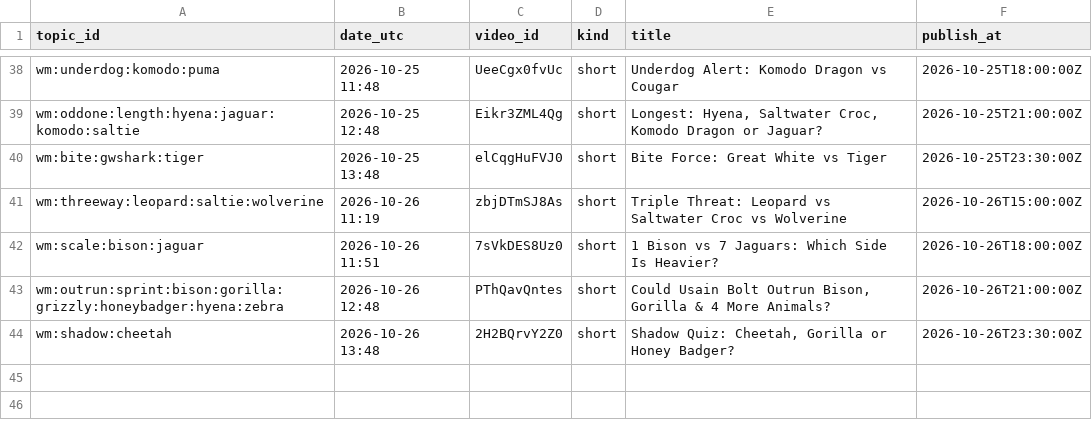
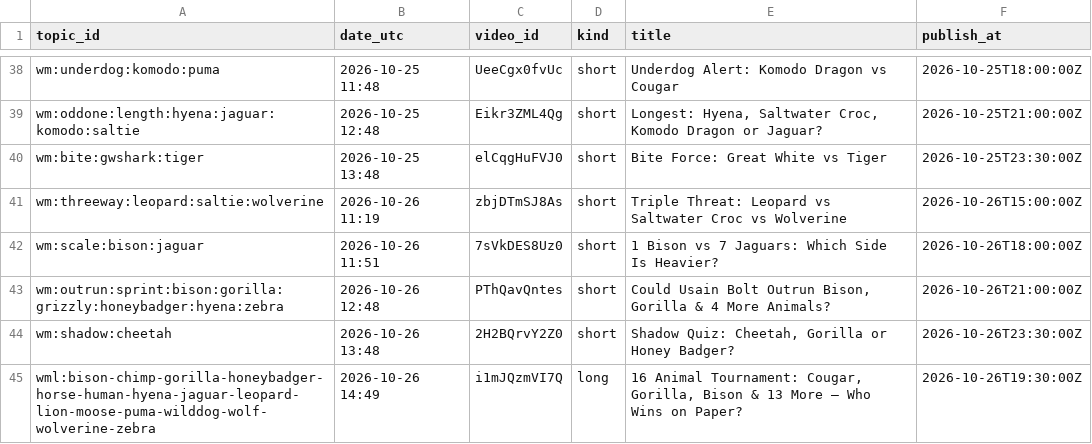
Before and after one commit to olgunkadirgulhan/wild-matchups, a CSV file: records/published.csv, drawn as a sheet; only a part is shown, gaps mark what is left out; the diff names each change by its address in the sheet, - before the commit and + after, or states it on an @@ line.

Commit message:
videos: 2026-10-26-1449

```diff
--- a/records/published.csv
+++ b/records/published.csv
+row 45: wml:bison-chimp-gorilla-honeybadger-horse-human-hyena-jaguar-leopard-lion-moose-puma-wilddog-wolf-wolverine-zebra | 2026-10-26 14:49 | i1mJQzmVI7Q | long | 16 Animal Tournament: Cougar, Gorilla, Bison & 13 More — Who Wins on Paper? | 2026-10-26T19:30:00Z
```
